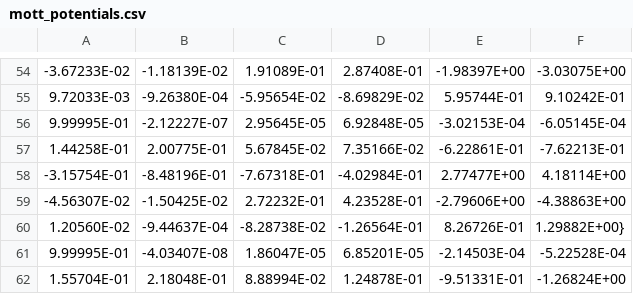
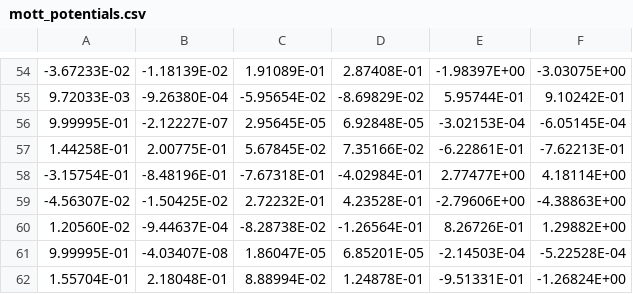
Before and after one commit to Shao-RMSGAL/AMCSET, a CSV file: python/input/mott_potentials.csv, drawn as a sheet; only a part is shown, gaps mark what is left out; the diff names each change by its address in the sheet, - before the commit and + after, or states it on an @@ line.

```diff
--- a/python/input/mott_potentials.csv
+++ b/python/input/mott_potentials.csv
-F60: 1.29882E+00}
+F60: 1.29882E+00
```
Also changed, not shown: 5 other files.
